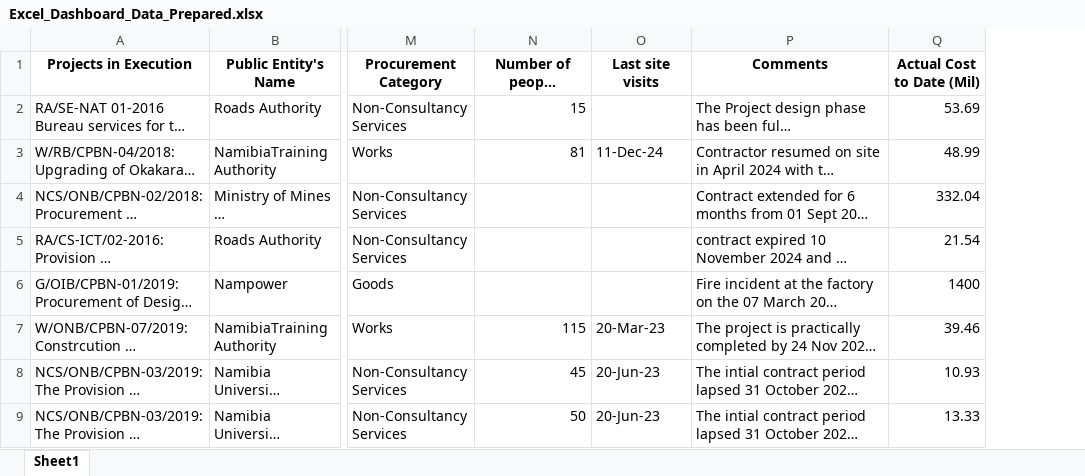
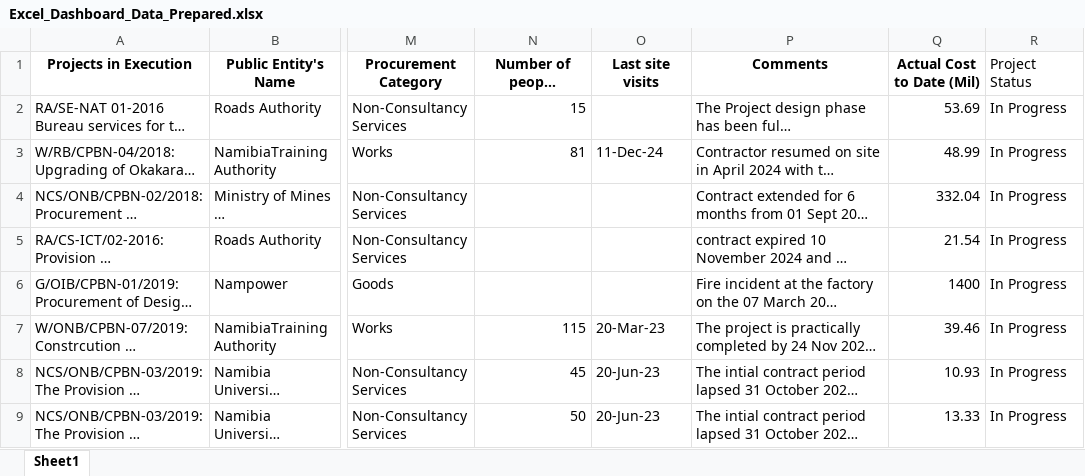
Before and after one commit to Jacodia/excel-dashboard-streamlit, an Excel workbook: Excel_Dashboard_Data_Prepared.xlsx, sheet Sheet1, drawn as a sheet; only a part is shown, gaps mark what is left out; long unchanged cells end in …; values as stored, in another font and other column widths than the file's, no borders; the diff names each change by its address in the sheet, - before the commit and + after, or states it on an @@ line.

Commit message:
Add files via upload

```diff
--- a/Excel_Dashboard_Data_Prepared.xlsx (sheet Sheet1)
+++ b/Excel_Dashboard_Data_Prepared.xlsx (sheet Sheet1)
+column R (Project Status), rows 2-9: all In Progress
```
